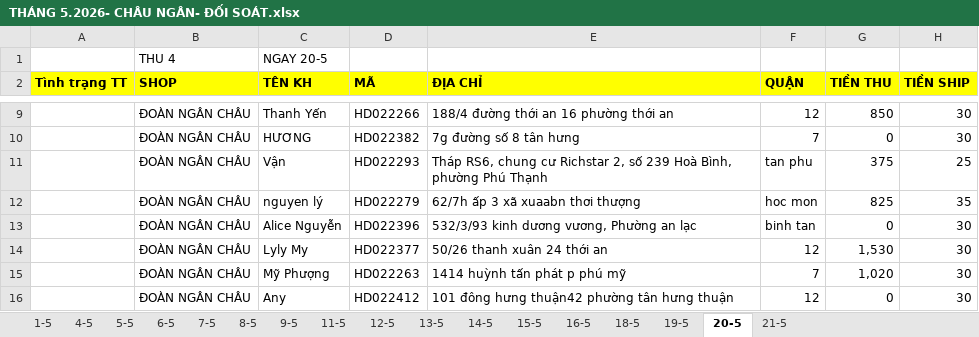
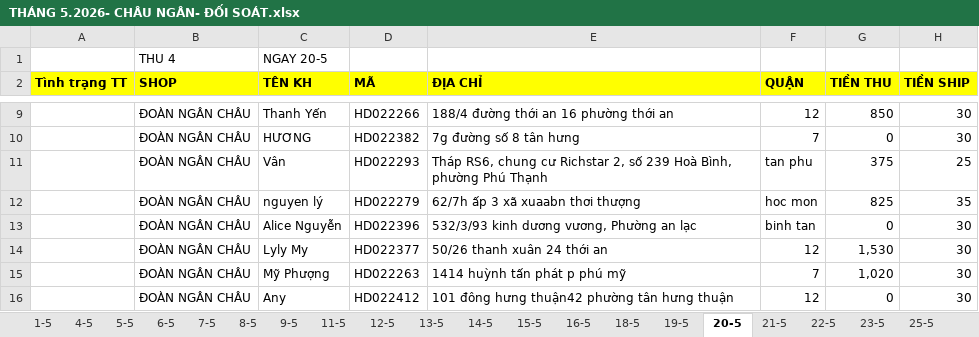
Before and after one commit to UIT19520358/TextExtractorTool, an Excel workbook: data/May/THÁNG 5.2026- CHÂU NGÂN- ĐỐI SOÁT.xlsx, sheet 20-5, drawn as a sheet; only a part is shown, gaps mark what is left out; values as stored, in another font and other column widths than the file's, no borders; the diff names each change by its address in the sheet, - before the commit and + after, or states it on an @@ line.

```diff
--- a/data/May/THÁNG 5.2026- CHÂU NGÂN- ĐỐI SOÁT.xlsx (sheet 20-5)
+++ b/data/May/THÁNG 5.2026- CHÂU NGÂN- ĐỐI SOÁT.xlsx (sheet 20-5)
+sheet tab: 22-5
+sheet tab: 23-5
+sheet tab: 25-5
-C11 (TÊN KH): Vận
+C11 (TÊN KH): Vân
```
Also changed, not shown: sheet 21-5, formulas that keep their value, data/May/Data_May.xlsx, data/May/InternalDailyReport_May.xlsx, 36 other files.
